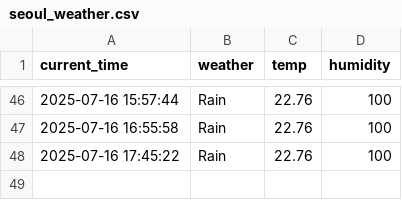
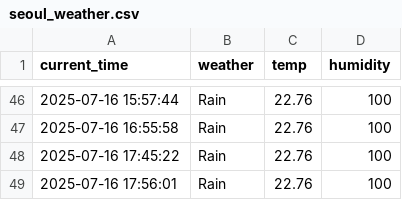
Before and after one commit to qasdszczcsq/seoul_weather_5_m, a CSV file: seoul_weather.csv, drawn as a sheet; only a part is shown, gaps mark what is left out; the diff names each change by its address in the sheet, - before the commit and + after, or states it on an @@ line.

```diff
--- a/seoul_weather.csv
+++ b/seoul_weather.csv
+row 49: 2025-07-16 17:56:01 | Rain | 22.76 | 100
```
